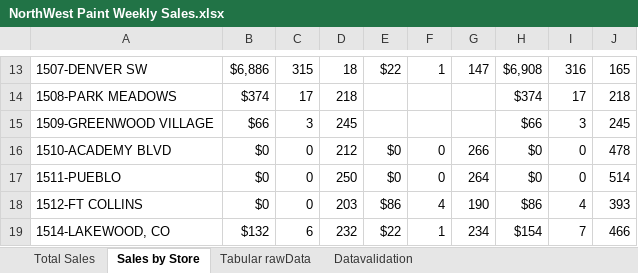
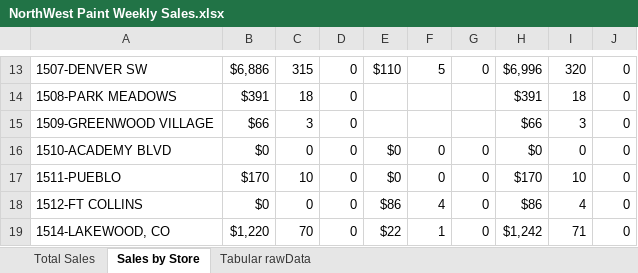
Before and after one commit to bonski59/PeRM, an Excel workbook: dataManagement/LiveData/reports_xlsx/NorthWest Paint Weekly Sales.xlsx, sheet Sales by Store, drawn as a sheet; only a part is shown, gaps mark what is left out; values as stored, in another font and other column widths than the file's, no borders; removed rows and columns are numbered as before the commit, all else as after; the diff covers the shown part only; the diff names each change by its address in the sheet, - before the commit and + after, or states it on an @@ line.

```diff
--- a/dataManagement/LiveData/reports_xlsx/NorthWest Paint Weekly Sales.xlsx (sheet Sales by Store)
+++ b/dataManagement/LiveData/reports_xlsx/NorthWest Paint Weekly Sales.xlsx (sheet Sales by Store)
-sheet tab: Datavalidation
-D13: 18
+D13: 0
-E13: $22
+E13: $110
-F13: 1
+F13: 5
-G13: 147
+G13: 0
-H13: $6,908
+H13: $6,996
-I13: 316
+I13: 320
-J13: 165
+J13: 0
-row 14: 1508-PARK MEADOWS | $374 | 17 | 218 |  |  |  | $374 | 17 | 218
+row 14: 1508-PARK MEADOWS | $391 | 18 | 0 |  |  |  | $391 | 18 | 0
-D15: 245
+D15: 0
-J15: 245
+J15: 0
-D16: 212
+D16: 0
-G16: 266
+G16: 0
-J16: 478
+J16: 0
-B17: $0
+B17: $170
-C17: 0
+C17: 10
-D17: 250
+D17: 0
-G17: 264
+G17: 0
-H17: $0
+H17: $170
-I17: 0
+I17: 10
-J17: 514
+J17: 0
-D18: 203
+D18: 0
-G18: 190
+G18: 0
-J18: 393
+J18: 0
-B19: $132
+B19: $1,220
-C19: 6
+C19: 70
-D19: 232
+D19: 0
-G19: 234
+G19: 0
-H19: $154
+H19: $1,242
-I19: 7
+I19: 71
-J19: 466
+J19: 0
```
Also changed, not shown: 6 added rows, 6 removed rows and 105 edited cells elsewhere in this sheet, sheet Tabular rawData, sheet Total Sales, dataManagement/LiveData/reports_xlsx/Timeless Weekly Sales.xlsx, 4 other files.
